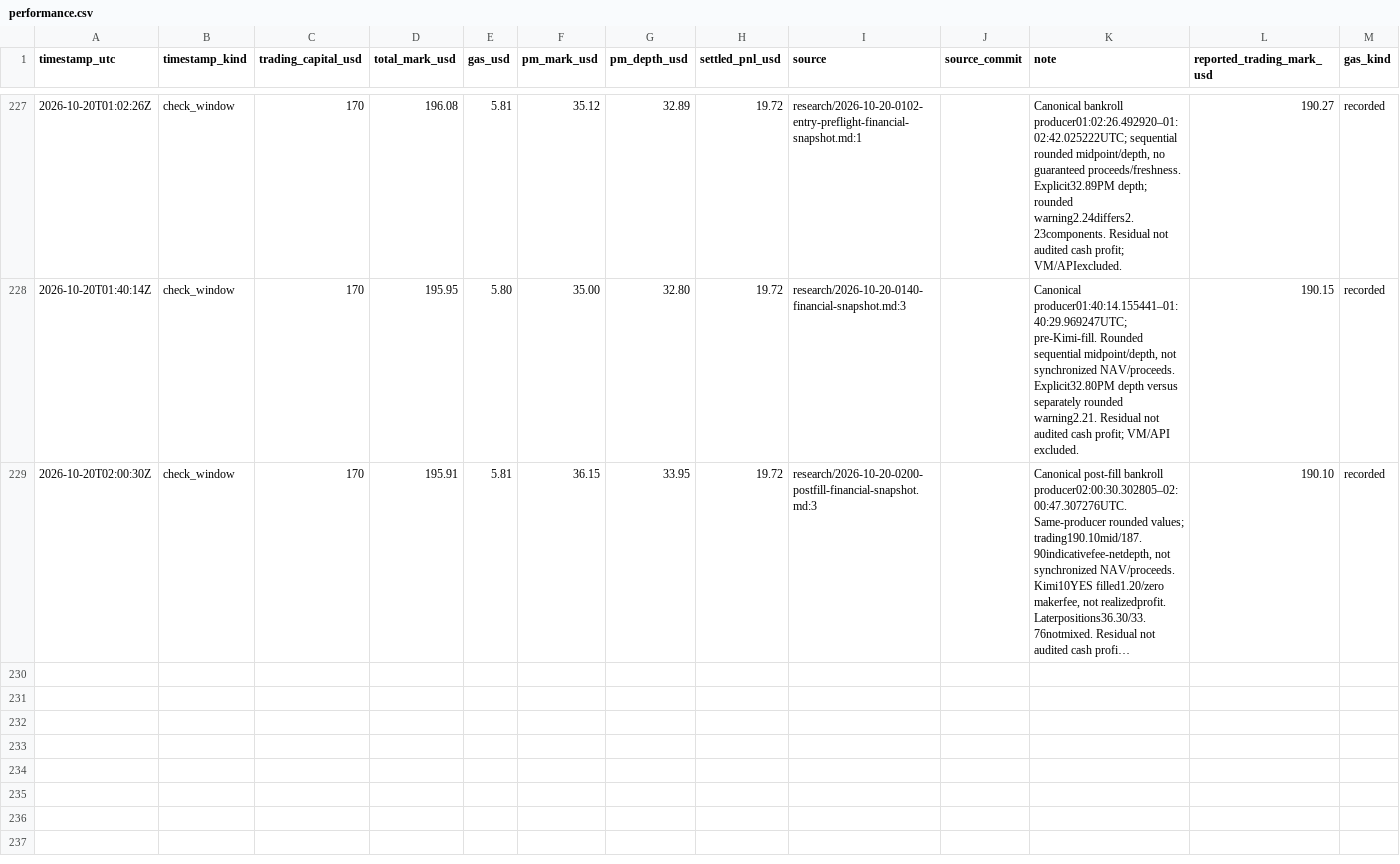
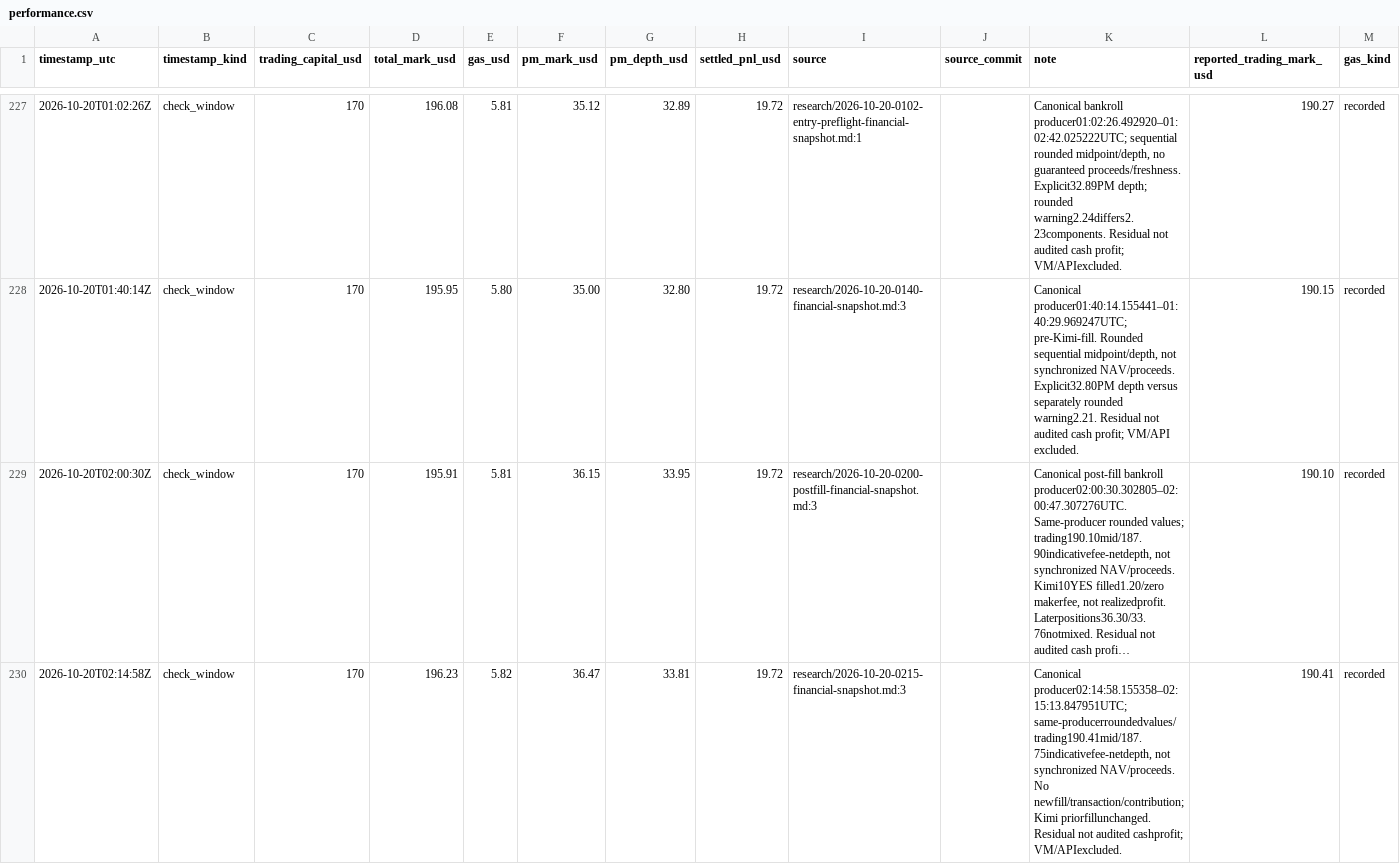
Before and after one commit to philippmerz/polyclaude, a CSV file: docs/performance.csv, drawn as a sheet; only a part is shown, gaps mark what is left out; long unchanged cells end in …; rows hold the shown columns only; the diff names each change by its address in the sheet, - before the commit and + after, or states it on an @@ line.

Commit message:
Record bounded 02 UTC check with unchanged exposures

```diff
--- a/docs/performance.csv
+++ b/docs/performance.csv
+row 230: 2026-10-20T02:14:58Z | check_window | 170 | 196.23 | 5.82 | 36.47 | 33.81 | 19.72 | research/2026-10-20-0215-financial-snapshot.md:3 |  | Canonical producer02:14:58.155358–02:15:13.847951UTC; same-producerroundedvalues/trading190.41mid/187.75indicativefee-netdepth, not synchronized NAV/proceeds. No newfill/transaction/contribution; Kimi priorfillunchanged. Residual not audited cashprofit; VM/APIexcluded. | 190.41 | recorded
```
Also changed, not shown: 15 other files.
